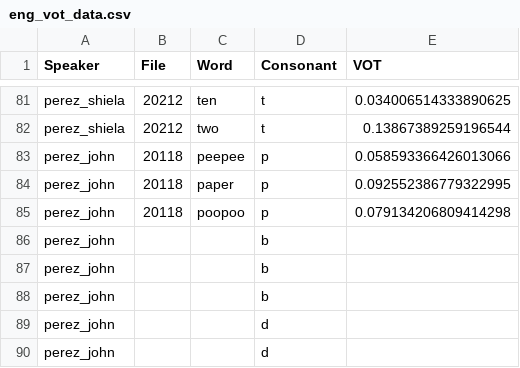
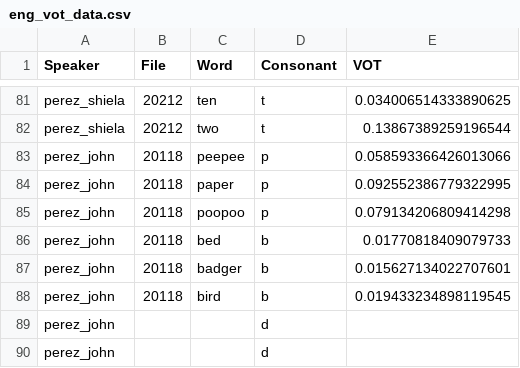
Before and after one commit to paynesa/bilingual-vot, a CSV file: eng_vot_data.csv, drawn as a sheet; only a part is shown, gaps mark what is left out.

```diff
--- a/eng_vot_data.csv
+++ b/eng_vot_data.csv
@@ -85,5 +85,5 @@ perez_john,20118,paper,p,0.092552386779322995
 perez_john,20118,poopoo,p,0.079134206809414298
-perez_john,,,b,
-perez_john,,,b,
-perez_john,,,b,
+perez_john,20118,bed,b,0.01770818409079733
+perez_john,20118,badger,b,0.015627134022707601
+perez_john,20118,bird,b,0.019433234898119545
 perez_john,,,d,
```
Also changed, not shown: 3 other files.
